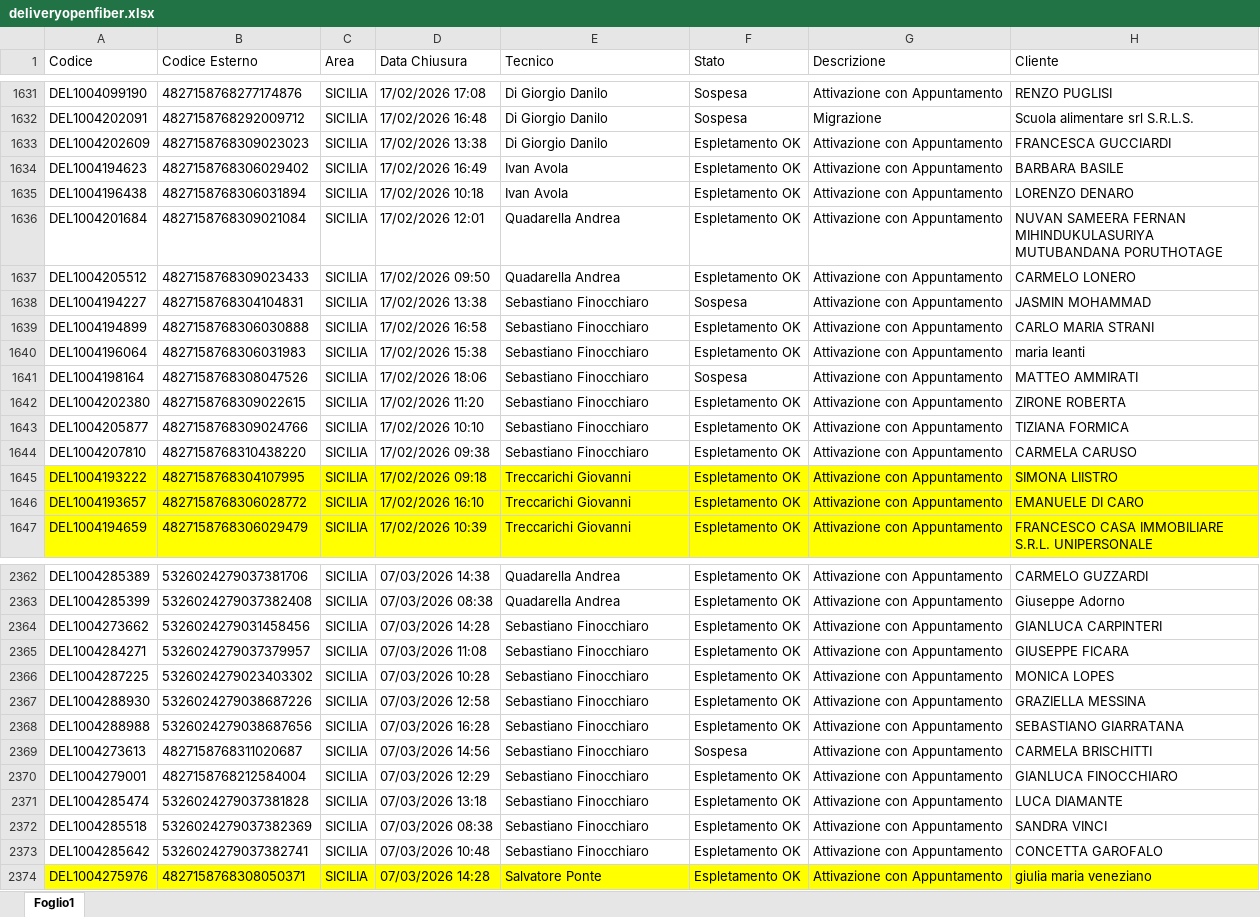
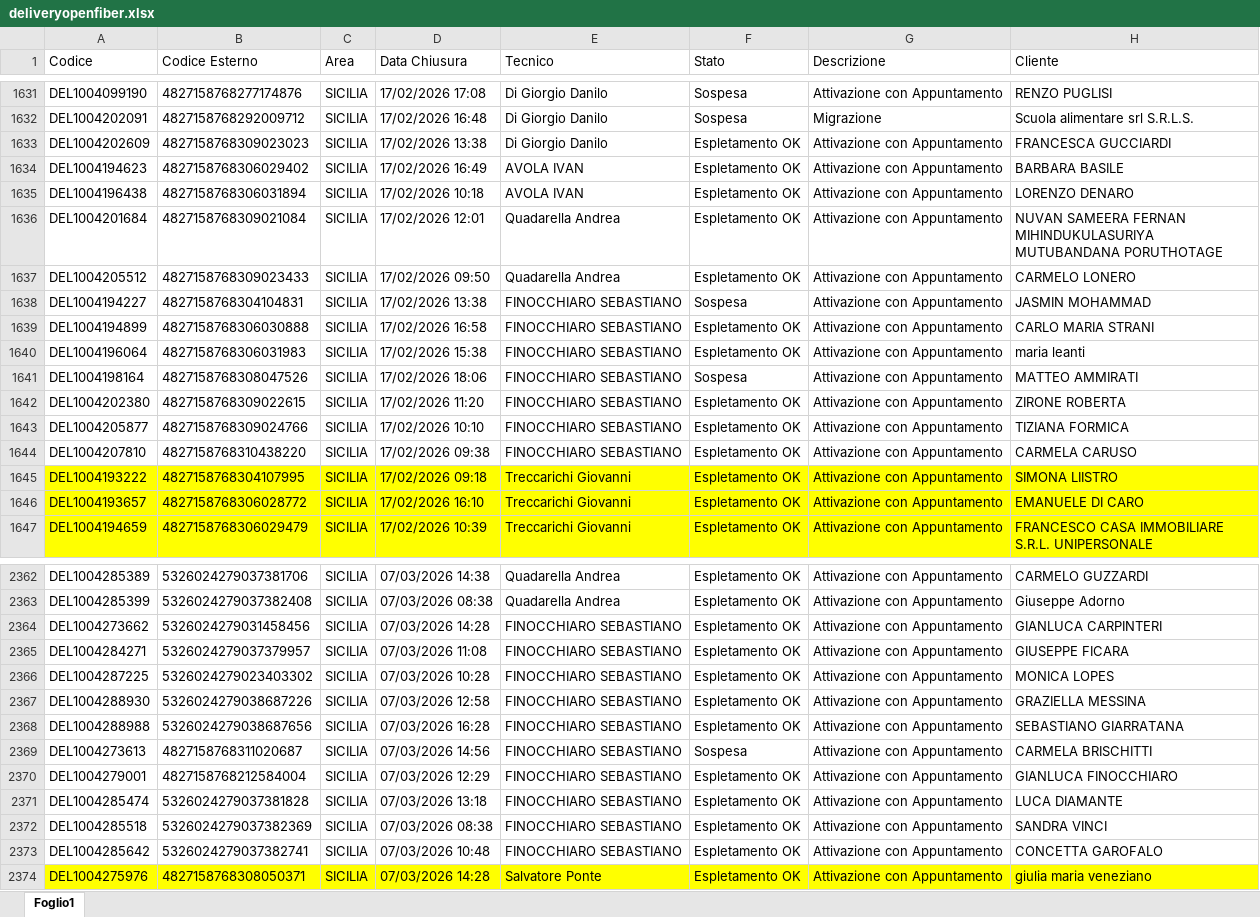
Before and after one commit to lbianco11197/Avanzamento-Delivery-OF, an Excel workbook: deliveryopenfiber.xlsx, sheet Foglio1, drawn as a sheet; only a part is shown, gaps mark what is left out; values as stored, in another font and other column widths than the file's, no borders; the diff covers the shown part only; the diff names each change by its address in the sheet, - before the commit and + after, or states it on an @@ line.

Commit message:
Aggiornato deliveryopenfiber.xlsx da lbianco via Streamlit

```diff
--- a/deliveryopenfiber.xlsx (sheet Foglio1)
+++ b/deliveryopenfiber.xlsx (sheet Foglio1)
-E1634:E1635 (Tecnico): Ivan Avola
+E1634:E1635 (Tecnico): AVOLA IVAN
-E1638:E1644 (Tecnico): Sebastiano Finocchiaro
+E1638:E1644 (Tecnico): FINOCCHIARO SEBASTIANO
-E2364:E2373 (Tecnico): Sebastiano Finocchiaro
+E2364:E2373 (Tecnico): FINOCCHIARO SEBASTIANO
```
Also changed, not shown: 191 edited cells elsewhere in this sheet.
